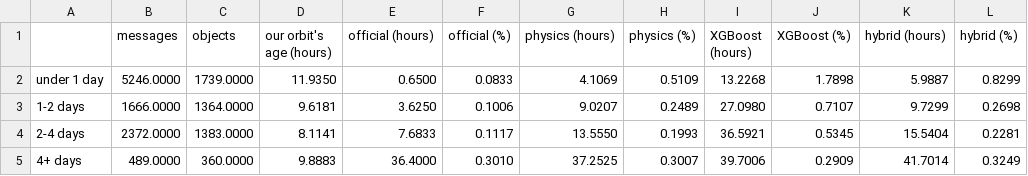
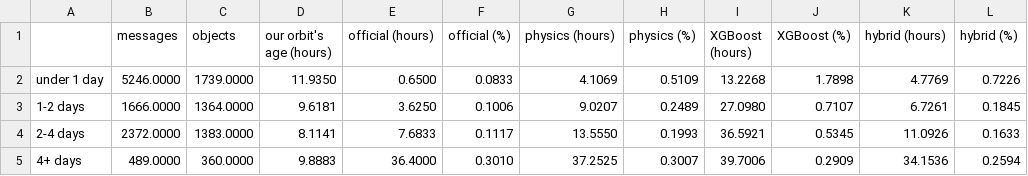
Before and after one commit to yatharthjag2008/Satellite_Reentry_Prediction, a CSV file: results/official_comparison.csv, drawn as a sheet.

```diff
--- a/results/official_comparison.csv
+++ b/results/official_comparison.csv
@@ -1,5 +1,5 @@
 ,messages,objects,our orbit's age (hours),official (hours),official (%),physics (hours),physics (%),XGBoost (hours),XGBoost (%),hybrid (hours),hybrid (%)
-under 1 day,5246.0000,1739.0000,11.9350,0.6500,0.0833,4.1069,0.5109,13.2268,1.7898,5.9887,0.8299
-1-2 days,1666.0000,1364.0000,9.6181,3.6250,0.1006,9.0207,0.2489,27.0980,0.7107,9.7299,0.2698
-2-4 days,2372.0000,1383.0000,8.1141,7.6833,0.1117,13.5550,0.1993,36.5921,0.5345,15.5404,0.2281
-4+ days,489.0000,360.0000,9.8883,36.4000,0.3010,37.2525,0.3007,39.7006,0.2909,41.7014,0.3249
+under 1 day,5246.0000,1739.0000,11.9350,0.6500,0.0833,4.1069,0.5109,13.2268,1.7898,4.7769,0.7226
+1-2 days,1666.0000,1364.0000,9.6181,3.6250,0.1006,9.0207,0.2489,27.0980,0.7107,6.7261,0.1845
+2-4 days,2372.0000,1383.0000,8.1141,7.6833,0.1117,13.5550,0.1993,36.5921,0.5345,11.0926,0.1633
+4+ days,489.0000,360.0000,9.8883,36.4000,0.3010,37.2525,0.3007,39.7006,0.2909,34.1536,0.2594
```
Also changed, not shown: results/backtest_by_year.csv, results/conformal_coverage.csv, 17 other files.
